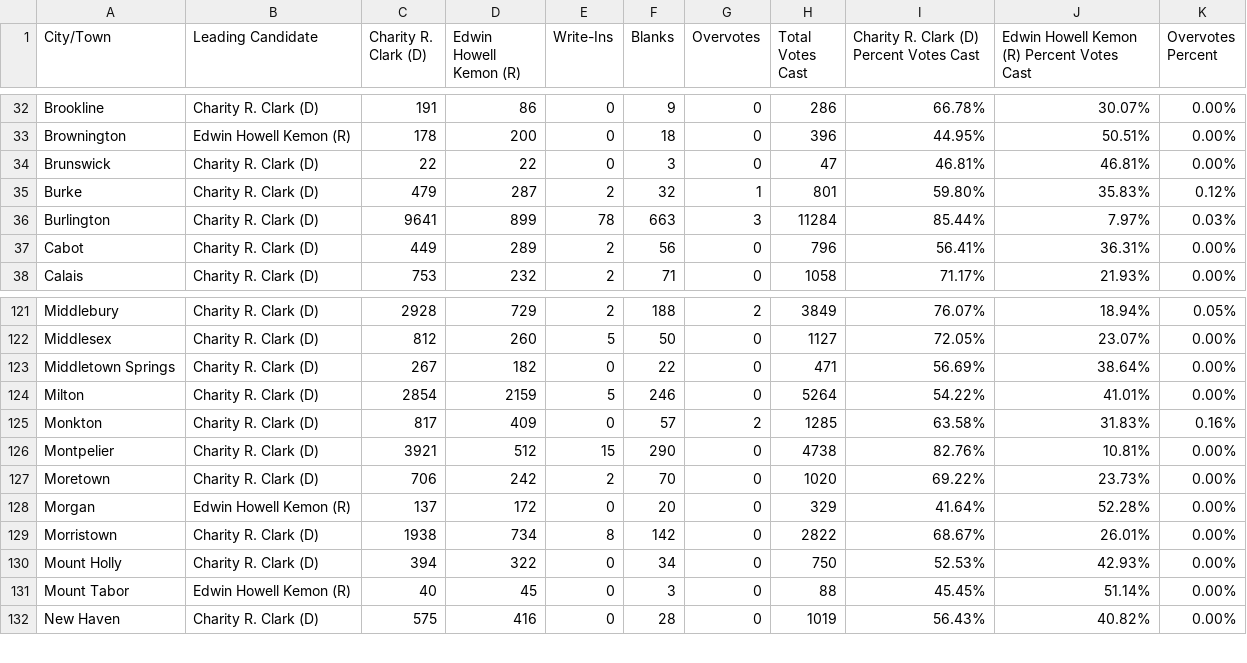
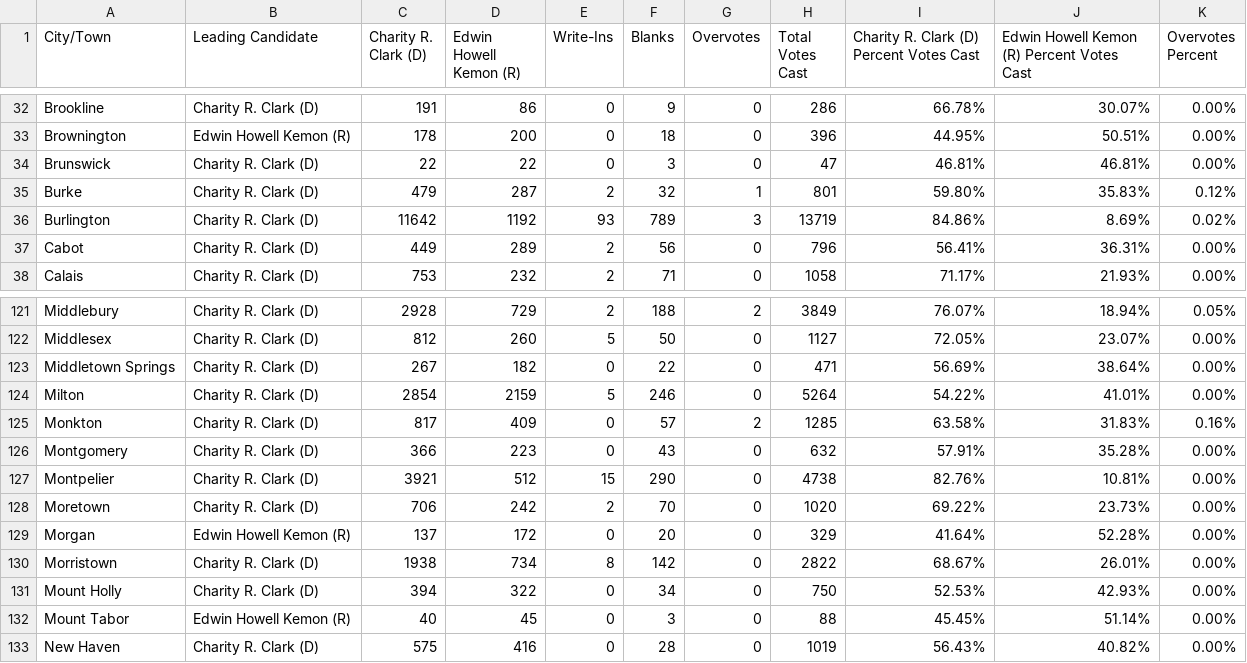
Before and after one commit to jackcary/data, a CSV file: attorney_general_select_race_town_votes_candidate_general_2026.csv, drawn as a sheet; only a part is shown, gaps mark what is left out.

```diff
--- a/attorney_general_select_race_town_votes_candidate_general_2026.csv
+++ b/attorney_general_select_race_town_votes_candidate_general_2026.csv
@@ -35,3 +35,3 @@ Brunswick,Charity R. Clark (D),22,22,0,3,0,47,46.81%,46.81%,0.00%
 Burke,Charity R. Clark (D),479,287,2,32,1,801,59.80%,35.83%,0.12%
-Burlington,Charity R. Clark (D),9641,899,78,663,3,11284,85.44%,7.97%,0.03%
+Burlington,Charity R. Clark (D),11642,1192,93,789,3,13719,84.86%,8.69%,0.02%
 Cabot,Charity R. Clark (D),449,289,2,56,0,796,56.41%,36.31%,0.00%
@@ -125,2 +125,3 @@ Milton,Charity R. Clark (D),2854,2159,5,246,0,5264,54.22%,41.01%,0.00%
 Monkton,Charity R. Clark (D),817,409,0,57,2,1285,63.58%,31.83%,0.16%
+Montgomery,Charity R. Clark (D),366,223,0,43,0,632,57.91%,35.28%,0.00%
 Montpelier,Charity R. Clark (D),3921,512,15,290,0,4738,82.76%,10.81%,0.00%
```
Also changed, not shown: assistant_judge_select_race_town_votes_candidate_franklin_general_2026.csv, gov_select_race_town_votes_candidate_general_2026.csv, 17 other files.
